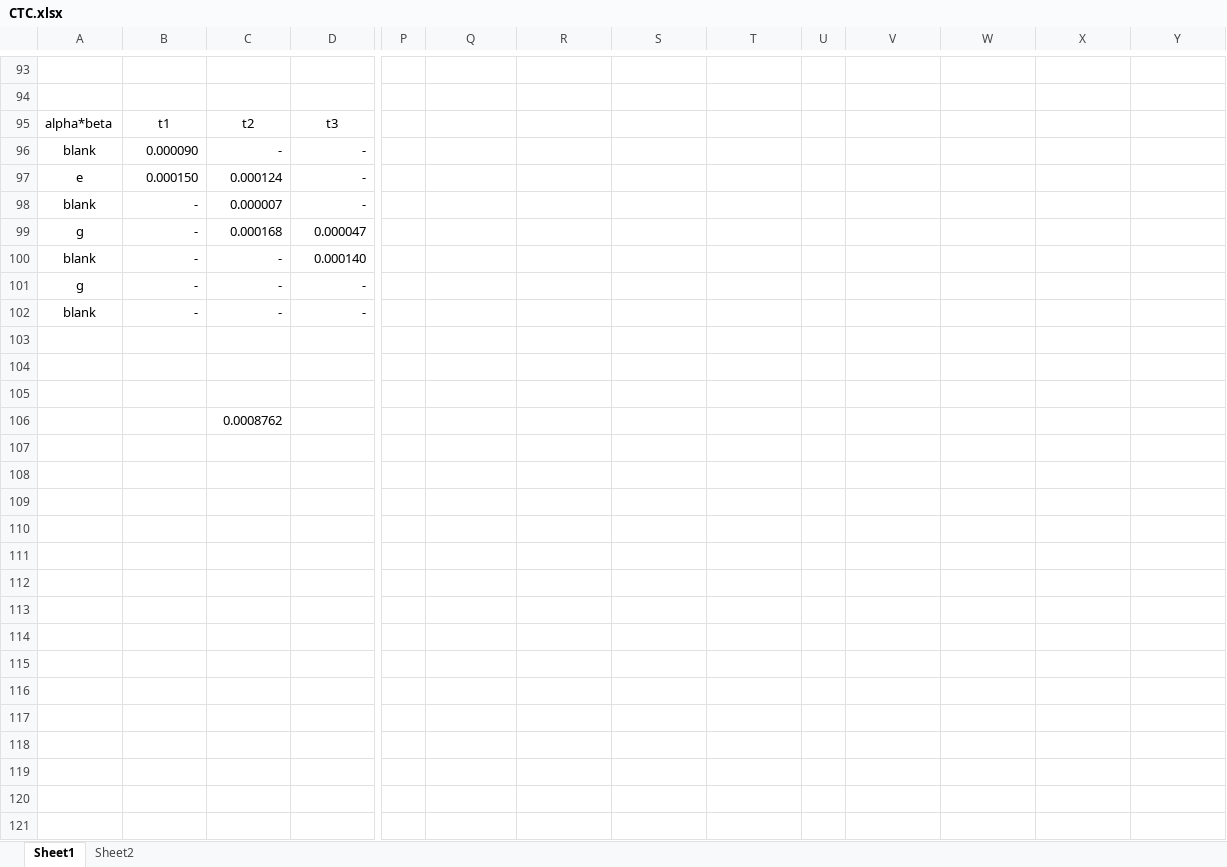
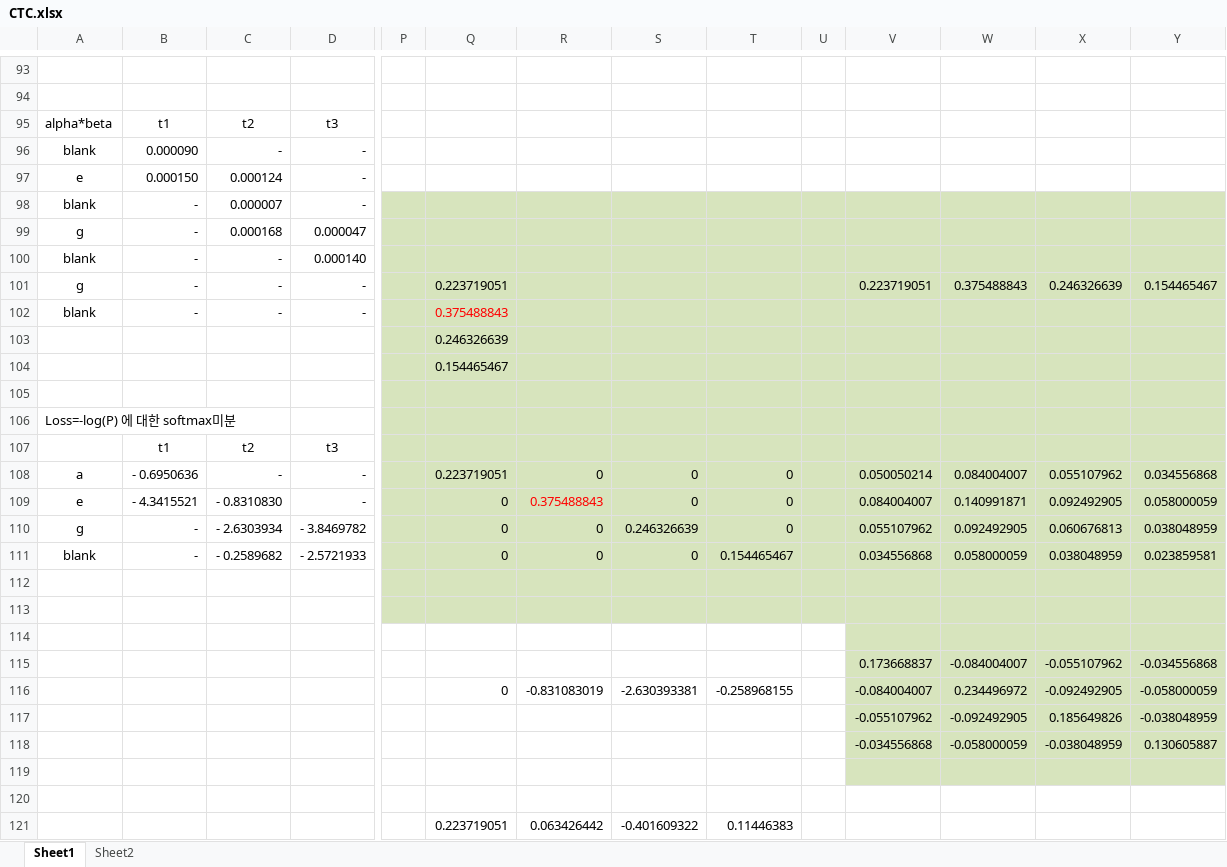
Before and after one commit to hccho2/hccho2FirstGitProject, an Excel workbook: CTC.xlsx, sheet Sheet1, drawn as a sheet; only a part is shown, gaps mark what is left out; values as stored, in another font and other column widths than the file's, no borders; addresses are those after the commit; rows hold the shown columns only; the diff names each change by its address in the sheet, - before the commit and + after, or states it on an @@ line.

Commit message:
Add files via upload

```diff
--- a/CTC.xlsx (sheet Sheet1)
+++ b/CTC.xlsx (sheet Sheet1)
-P98:Y102 fill: none
+P98:Y102 fill: #D7E4BD
-Q101: (empty)
+Q101: 0.223719051
-V101: (empty)
+V101: 0.223719051
-W101: (empty)
+W101: 0.375488843
-X101: (empty)
+X101: 0.246326639
-Y101: (empty)
+Y101: 0.154465467
-Q102: (empty)
+Q102: 0.375488843
+row 103:  |  |  |  |  | 0.246326639
+row 104:  |  |  |  |  | 0.154465467
+row 105: (empty)
+row 106: Loss=-log(P) 에 대한 softmax미분
+row 107:  | t1 | t2 | t3
+row 108: a | - 0.6950636 | - | - |  | 0.223719051 | 0 | 0 | 0 |  | 0.050050214 | 0.084004007 | 0.055107962 | 0.034556868
+row 109: e | - 4.3415521 | - 0.8310830 | - |  | 0 | 0.375488843 | 0 | 0 |  | 0.084004007 | 0.140991871 | 0.092492905 | 0.058000059
+row 110: g | - | - 2.6303934 | - 3.8469782 |  | 0 | 0 | 0.246326639 | 0 |  | 0.055107962 | 0.092492905 | 0.060676813 | 0.038048959
+row 111: blank | - | - 0.2589682 | - 2.5721933 |  | 0 | 0 | 0 | 0.154465467 |  | 0.034556868 | 0.058000059 | 0.038048959 | 0.023859581
-P112:Y113 fill: none
+P112:Y113 fill: #D7E4BD
-V114:Y114 fill: none
+V114:Y114 fill: #D7E4BD
+row 115:  |  |  |  |  |  |  |  |  |  | 0.173668837 | -0.084004007 | -0.055107962 | -0.034556868
+row 116:  |  |  |  |  | 0 | -0.831083019 | -2.630393381 | -0.258968155 |  | -0.084004007 | 0.234496972 | -0.092492905 | -0.058000059
+row 117:  |  |  |  |  |  |  |  |  |  | -0.055107962 | -0.092492905 | 0.185649826 | -0.038048959
+row 118:  |  |  |  |  |  |  |  |  |  | -0.034556868 | -0.058000059 | -0.038048959 | 0.130605887
-C119: 0.0008762
+C119: (empty)
-V119:Y119 fill: none
+V119:Y119 fill: #D7E4BD
+row 120: (empty)
+row 121:  |  |  |  |  | 0.223719051 | 0.063426442 | -0.401609322 | 0.11446383
```
